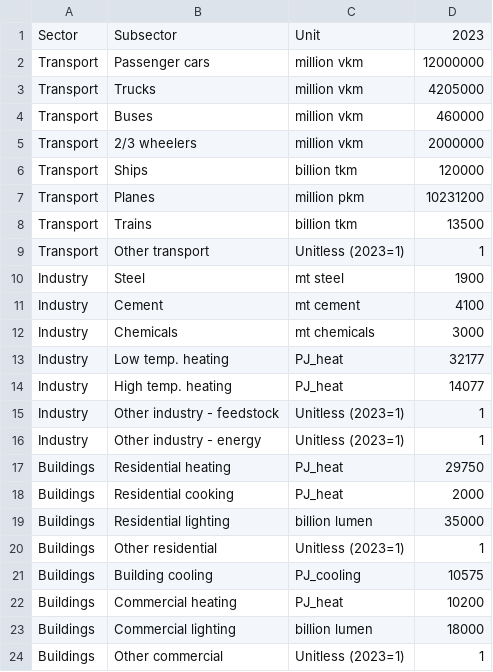
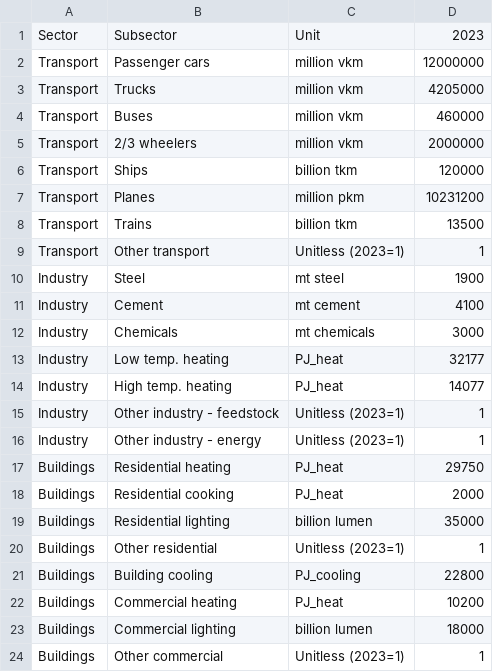
Before and after one commit to dmw24/sem_2, a CSV file: data/Activity_level.csv, drawn as a sheet.

```diff
--- a/data/Activity_level.csv
+++ b/data/Activity_level.csv
@@ -20,3 +20,3 @@ Buildings,Residential lighting,billion lumen,35000
 Buildings,Other residential,Unitless (2023=1),1
-Buildings,Building cooling,PJ_cooling,10575
+Buildings,Building cooling,PJ_cooling,22800
 Buildings,Commercial heating,PJ_heat,10200
```
Also changed, not shown: data/EndUseTechMix.csv, data/Other_transform_tech_energy_int.csv, 10 other files.
